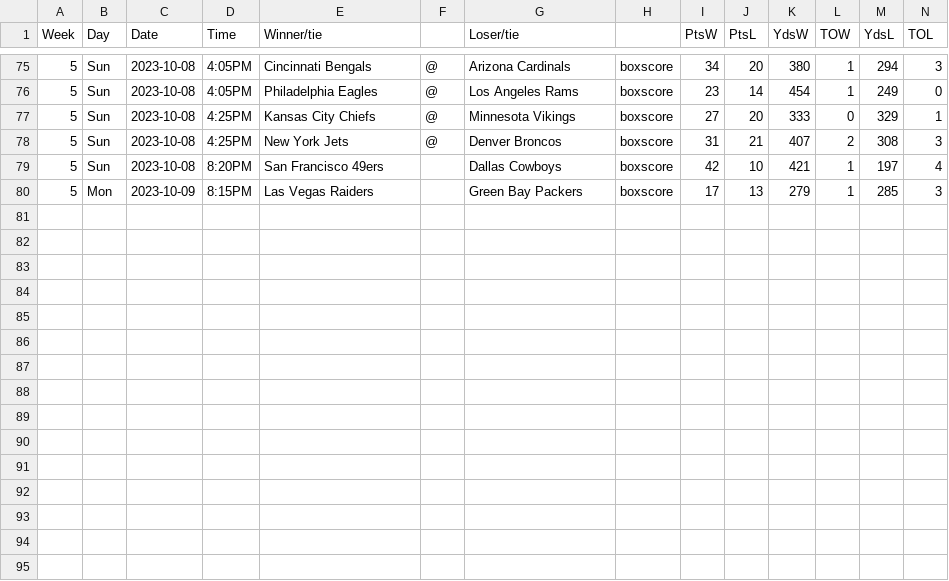
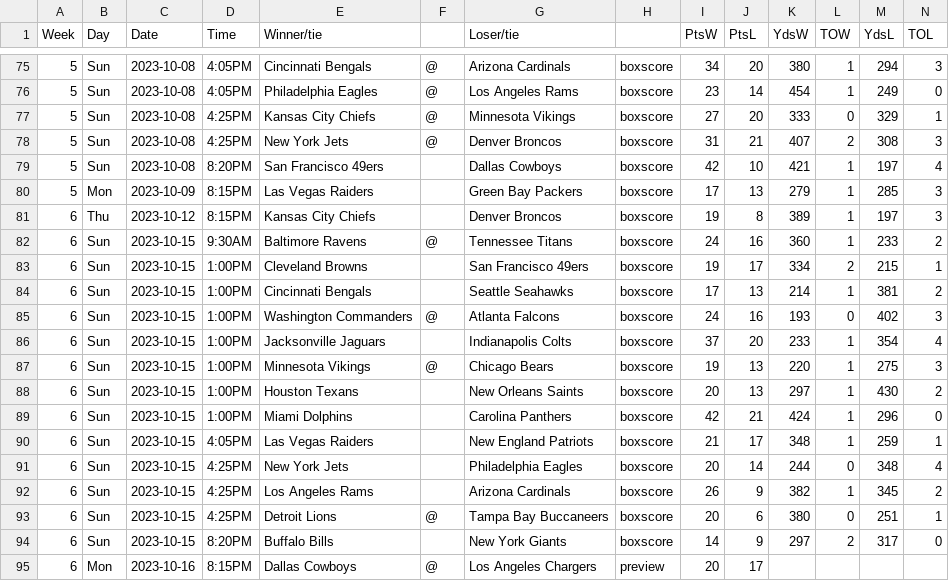
Before and after one commit to matsonj/nba-monte-carlo, a CSV file: data/nfl/nfl_results.csv, drawn as a sheet; only a part is shown, gaps mark what is left out.

Commit message:
Update nfl_results.csv
add week 6 result

```diff
--- a/data/nfl/nfl_results.csv
+++ b/data/nfl/nfl_results.csv
@@ -80 +80,16 @@ Week,Day,Date,Time,Winner/tie,,Loser/tie,,PtsW,PtsL,YdsW,TOW,YdsL,TOL
 5,Mon,2023-10-09,8:15PM,Las Vegas Raiders,,Green Bay Packers,boxscore,17,13,279,1,285,3
+6,Thu,2023-10-12,8:15PM,Kansas City Chiefs,,Denver Broncos,boxscore,19,8,389,1,197,3
+6,Sun,2023-10-15,9:30AM,Baltimore Ravens,@,Tennessee Titans,boxscore,24,16,360,1,233,2
+6,Sun,2023-10-15,1:00PM,Cleveland Browns,,San Francisco 49ers,boxscore,19,17,334,2,215,1
+6,Sun,2023-10-15,1:00PM,Cincinnati Bengals,,Seattle Seahawks,boxscore,17,13,214,1,381,2
+6,Sun,2023-10-15,1:00PM,Washington Commanders,@,Atlanta Falcons,boxscore,24,16,193,0,402,3
+6,Sun,2023-10-15,1:00PM,Jacksonville Jaguars,,Indianapolis Colts,boxscore,37,20,233,1,354,4
+6,Sun,2023-10-15,1:00PM,Minnesota Vikings,@,Chicago Bears,boxscore,19,13,220,1,275,3
+6,Sun,2023-10-15,1:00PM,Houston Texans,,New Orleans Saints,boxscore,20,13,297,1,430,2
+6,Sun,2023-10-15,1:00PM,Miami Dolphins,,Carolina Panthers,boxscore,42,21,424,1,296,0
+6,Sun,2023-10-15,4:05PM,Las Vegas Raiders,,New England Patriots,boxscore,21,17,348,1,259,1
+6,Sun,2023-10-15,4:25PM,New York Jets,,Philadelphia Eagles,boxscore,20,14,244,0,348,4
+6,Sun,2023-10-15,4:25PM,Los Angeles Rams,,Arizona Cardinals,boxscore,26,9,382,1,345,2
+6,Sun,2023-10-15,4:25PM,Detroit Lions,@,Tampa Bay Buccaneers,boxscore,20,6,380,0,251,1
+6,Sun,2023-10-15,8:20PM,Buffalo Bills,,New York Giants,boxscore,14,9,297,2,317,0
+6,Mon,2023-10-16,8:15PM,Dallas Cowboys,@,Los Angeles Chargers,preview,20,17,,,,
```
